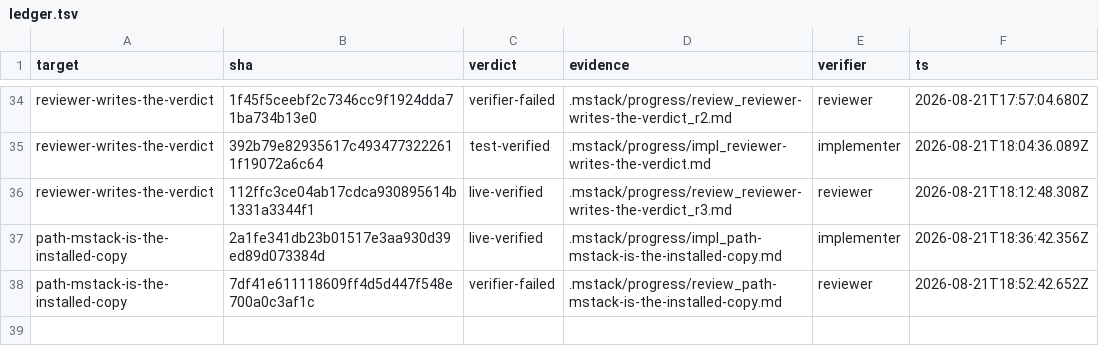
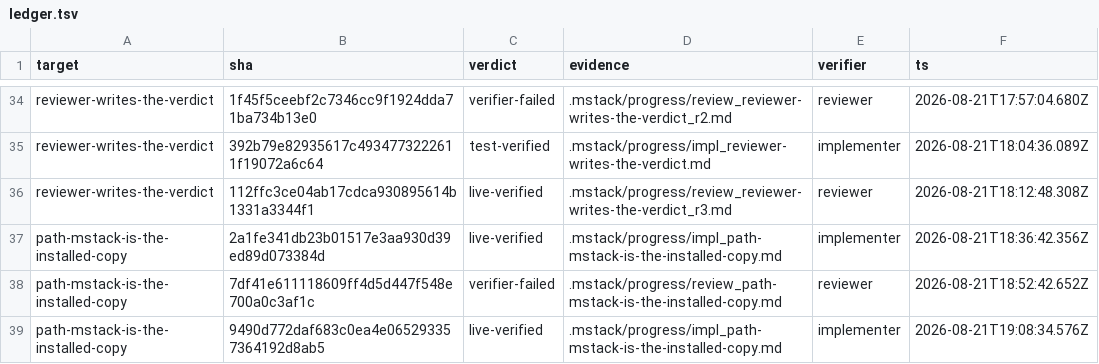
Before and after one commit to romerma/mstack, a TSV file: .mstack/ledger.tsv, drawn as a sheet; only a part is shown, gaps mark what is left out; the diff names each change by its address in the sheet, - before the commit and + after, or states it on an @@ line.

Commit message:
chore: implementer ledger row at the round-2 head

```diff
--- a/.mstack/ledger.tsv
+++ b/.mstack/ledger.tsv
+row 39: path-mstack-is-the-installed-copy | 9490d772daf683c0ea4e065293357364192d8ab5 | live-verified | .mstack/progress/impl_path-mstack-is-the-installed-copy.md | implementer | 2026-08-21T19:08:34.576Z
```
